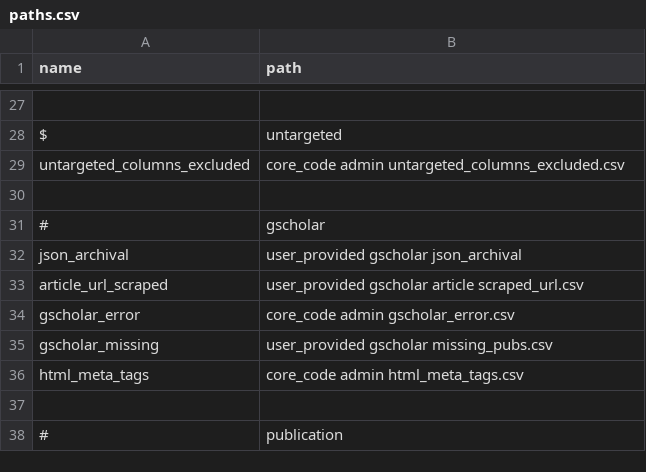
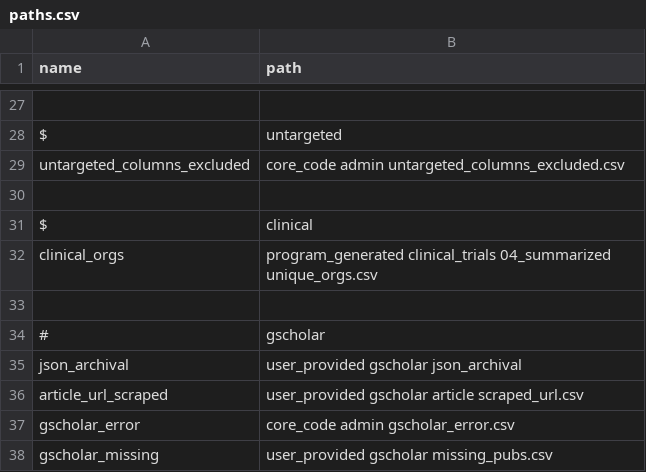
Before and after one commit to jesnyder/scraped_guts, a CSV file: admin/paths.csv, drawn as a sheet; only a part is shown, gaps mark what is left out; the shorter side is filled out with more unchanged rows.

Commit message:
geolocated defined for clinical

```diff
--- a/admin/paths.csv
+++ b/admin/paths.csv
@@ -30,2 +30,5 @@ untargeted_columns_excluded,core_code admin untargeted_columns_excluded.csv
 
+$, clinical
+clinical_orgs,program_generated clinical_trials 04_summarized unique_orgs.csv
+
 #, gscholar
```
Also changed, not shown: 1 other file.
